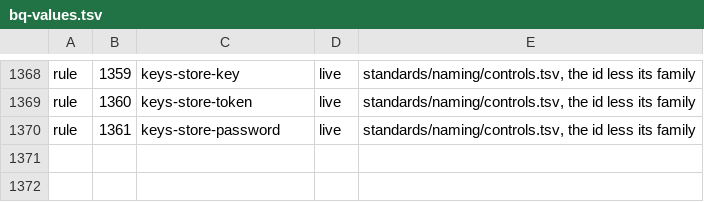
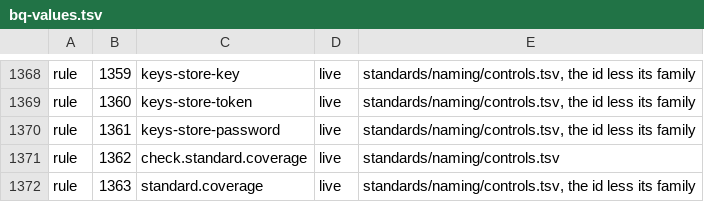
Before and after one commit to VytCepas/harbor-core, a TSV file: contracts/bq-values.tsv, drawn as a sheet; only a part is shown, gaps mark what is left out.

```diff
--- a/contracts/bq-values.tsv
+++ b/contracts/bq-values.tsv
@@ -1370 +1370,3 @@ rule	1360	keys-store-token	live	standards/naming/controls.tsv, the id less its f
 rule	1361	keys-store-password	live	standards/naming/controls.tsv, the id less its family
+rule	1362	check.standard.coverage	live	standards/naming/controls.tsv
+rule	1363	standard.coverage	live	standards/naming/controls.tsv, the id less its family
```
Also changed, not shown: contracts/scheduled-checks.tsv, standards/naming/controls.tsv, 23 other files.
